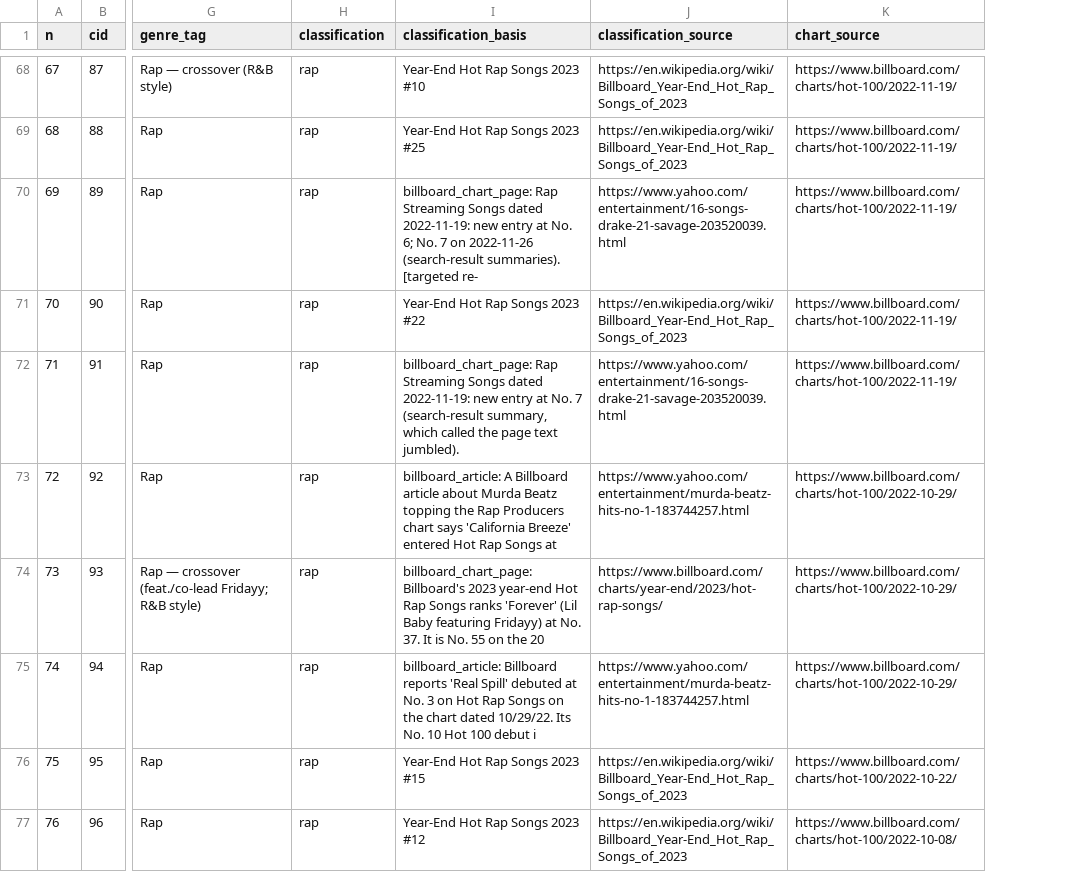
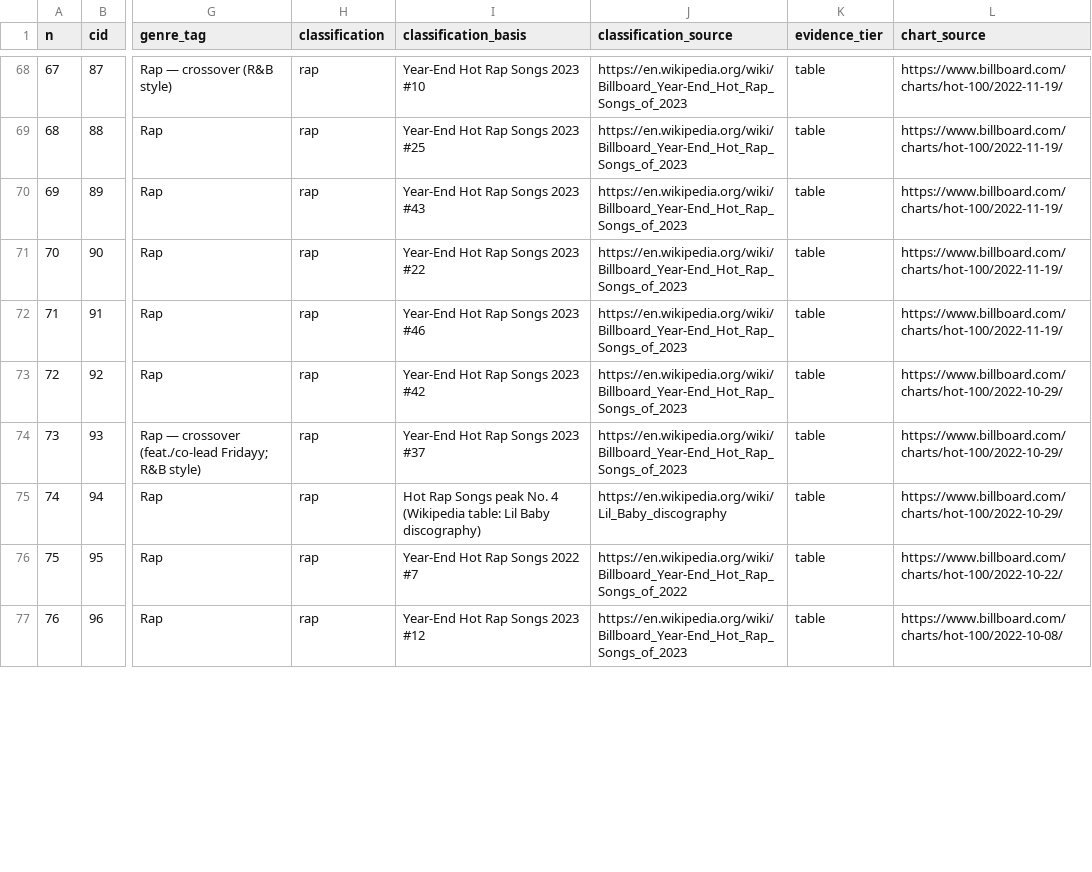
Before and after one commit to kingproton/app-policies, a CSV file: rap-top10-study/data/reference_100.csv, drawn as a sheet; only a part is shown, gaps mark what is left out; the diff covers the shown part only; the diff names each change by its address in the sheet, - before the commit and + after, or states it on an @@ line.

```diff
--- a/rap-top10-study/data/reference_100.csv
+++ b/rap-top10-study/data/reference_100.csv
+column K (evidence_tier), rows 68-77: all table
-I70 (classification_basis): billboard_chart_page: Rap Streaming Songs dated 2022-11-19: new entry at No. 6; No. 7 on 2022-11-26 (search-result summaries). [targeted re-
+I70 (classification_basis): Year-End Hot Rap Songs 2023 #43
-J70 (classification_source): https://www.yahoo.com/entertainment/16-songs-drake-21-savage-203520039.html
+J70 (classification_source): https://en.wikipedia.org/wiki/Billboard_Year-End_Hot_Rap_Songs_of_2023
-I72 (classification_basis): billboard_chart_page: Rap Streaming Songs dated 2022-11-19: new entry at No. 7 (search-result summary, which called the page text jumbled).
+I72 (classification_basis): Year-End Hot Rap Songs 2023 #46
-J72 (classification_source): https://www.yahoo.com/entertainment/16-songs-drake-21-savage-203520039.html
+J72 (classification_source): https://en.wikipedia.org/wiki/Billboard_Year-End_Hot_Rap_Songs_of_2023
-I73 (classification_basis): billboard_article: A Billboard article about Murda Beatz topping the Rap Producers chart says 'California Breeze' entered Hot Rap Songs at
+I73 (classification_basis): Year-End Hot Rap Songs 2023 #42
-J73 (classification_source): https://www.yahoo.com/entertainment/murda-beatz-hits-no-1-183744257.html
+J73 (classification_source): https://en.wikipedia.org/wiki/Billboard_Year-End_Hot_Rap_Songs_of_2023
-I74 (classification_basis): billboard_chart_page: Billboard's 2023 year-end Hot Rap Songs ranks 'Forever' (Lil Baby featuring Fridayy) at No. 37. It is No. 55 on the 20
+I74 (classification_basis): Year-End Hot Rap Songs 2023 #37
-J74 (classification_source): https://www.billboard.com/charts/year-end/2023/hot-rap-songs/
+J74 (classification_source): https://en.wikipedia.org/wiki/Billboard_Year-End_Hot_Rap_Songs_of_2023
-I75 (classification_basis): billboard_article: Billboard reports 'Real Spill' debuted at No. 3 on Hot Rap Songs on the chart dated 10/29/22. Its No. 10 Hot 100 debut i
+I75 (classification_basis): Hot Rap Songs peak No. 4 (Wikipedia table: Lil Baby discography)
-J75 (classification_source): https://www.yahoo.com/entertainment/murda-beatz-hits-no-1-183744257.html
+J75 (classification_source): https://en.wikipedia.org/wiki/Lil_Baby_discography
-I76 (classification_basis): Year-End Hot Rap Songs 2023 #15
+I76 (classification_basis): Year-End Hot Rap Songs 2022 #7
-J76 (classification_source): https://en.wikipedia.org/wiki/Billboard_Year-End_Hot_Rap_Songs_of_2023
+J76 (classification_source): https://en.wikipedia.org/wiki/Billboard_Year-End_Hot_Rap_Songs_of_2022
```
Also changed, not shown: 71 edited cells elsewhere in this file, 47 other files.
